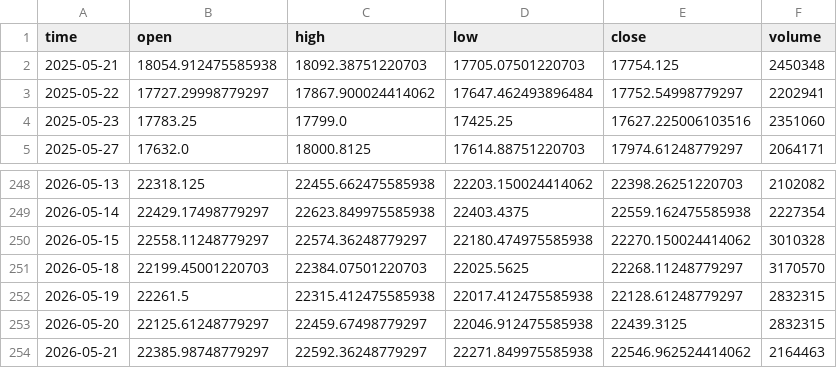
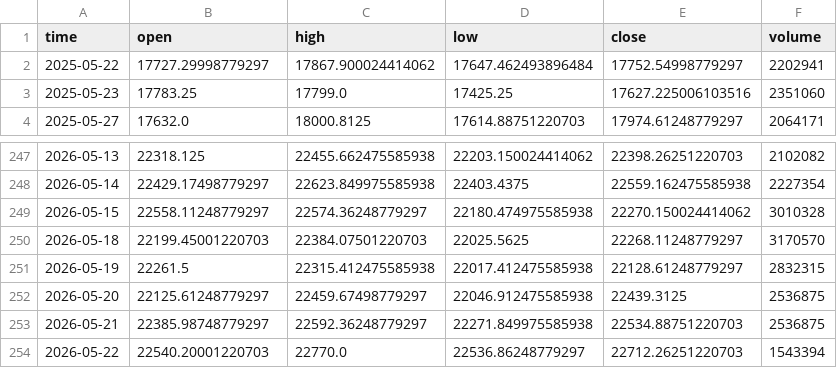
Before and after one commit to dgalaska1/TMI, a CSV file: data/TMI.csv, drawn as a sheet; only a part is shown, gaps mark what is left out.

```diff
--- a/data/TMI.csv
+++ b/data/TMI.csv
@@ -1,3 +1,2 @@
 time,open,high,low,close,volume
-2025-05-21,18054.912475585938,18092.38751220703,17705.07501220703,17754.125,2450348
 2025-05-22,17727.29998779297,17867.900024414062,17647.462493896484,17752.54998779297,2202941
@@ -252,3 +251,4 @@ time,open,high,low,close,volume
 2026-05-19,22261.5,22315.412475585938,22017.412475585938,22128.61248779297,2832315
-2026-05-20,22125.61248779297,22459.67498779297,22046.912475585938,22439.3125,2832315
-2026-05-21,22385.98748779297,22592.36248779297,22271.849975585938,22546.962524414062,2164463
+2026-05-20,22125.61248779297,22459.67498779297,22046.912475585938,22439.3125,2536875
+2026-05-21,22385.98748779297,22592.36248779297,22271.849975585938,22534.88751220703,2536875
+2026-05-22,22540.20001220703,22770.0,22536.86248779297,22712.26251220703,1543394
```
